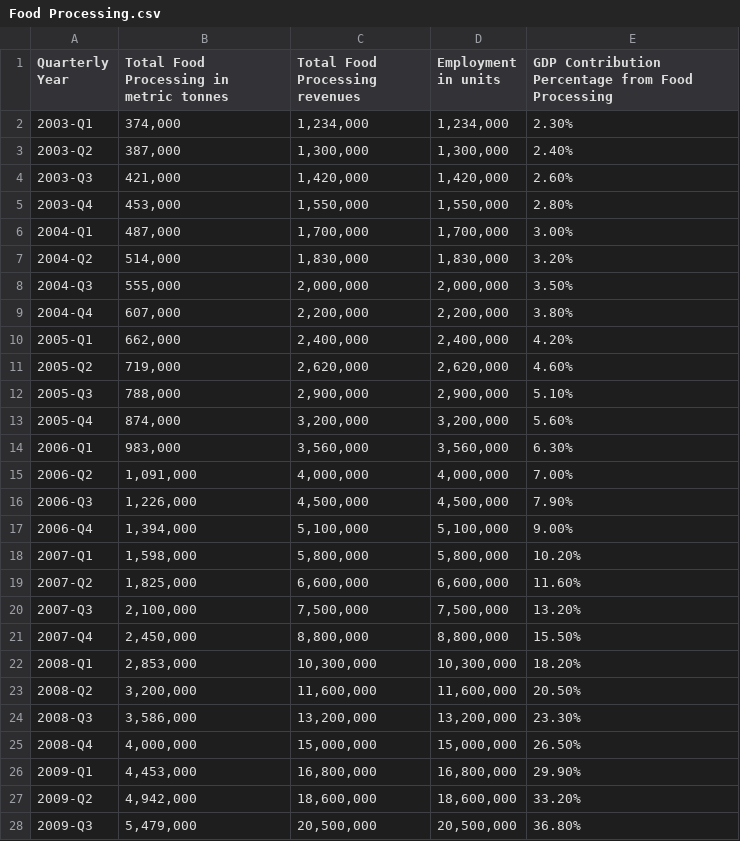
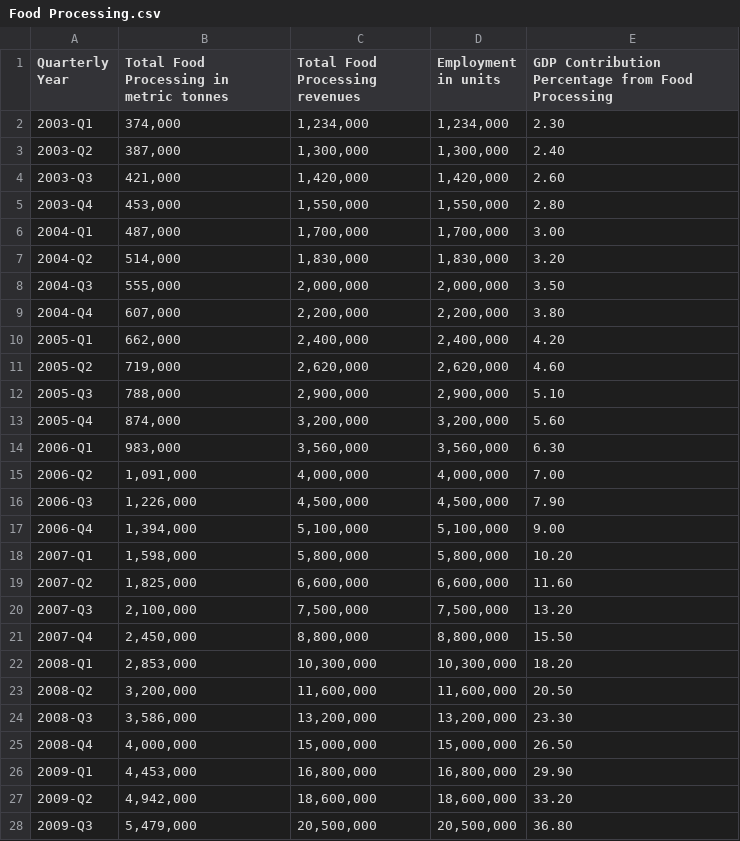
Before and after one commit to Aditya170802/EconVisor---Industry-Forecasting-Tool, a CSV file: Datasets/Manufacturing/Food Processing.csv, drawn as a sheet; only a part is shown; the diff covers the shown part only.

```diff
--- a/Datasets/Manufacturing/Food Processing.csv
+++ b/Datasets/Manufacturing/Food Processing.csv
@@ -1,28 +1,28 @@
 Quarterly Year,Total Food Processing in metric tonnes,Total Food Processing revenues,Employment in units,GDP Contribution Percentage from Food Processing
-2003-Q1,"374,000","1,234,000","1,234,000",2.30%
-2003-Q2,"387,000","1,300,000","1,300,000",2.40%
-2003-Q3,"421,000","1,420,000","1,420,000",2.60%
-2003-Q4,"453,000","1,550,000","1,550,000",2.80%
-2004-Q1,"487,000","1,700,000","1,700,000",3.00%
-2004-Q2,"514,000","1,830,000","1,830,000",3.20%
-2004-Q3,"555,000","2,000,000","2,000,000",3.50%
-2004-Q4,"607,000","2,200,000","2,200,000",3.80%
-2005-Q1,"662,000","2,400,000","2,400,000",4.20%
-2005-Q2,"719,000","2,620,000","2,620,000",4.60%
-2005-Q3,"788,000","2,900,000","2,900,000",5.10%
-2005-Q4,"874,000","3,200,000","3,200,000",5.60%
-2006-Q1,"983,000","3,560,000","3,560,000",6.30%
-2006-Q2,"1,091,000","4,000,000","4,000,000",7.00%
-2006-Q3,"1,226,000","4,500,000","4,500,000",7.90%
-2006-Q4,"1,394,000","5,100,000","5,100,000",9.00%
-2007-Q1,"1,598,000","5,800,000","5,800,000",10.20%
-2007-Q2,"1,825,000","6,600,000","6,600,000",11.60%
-2007-Q3,"2,100,000","7,500,000","7,500,000",13.20%
-2007-Q4,"2,450,000","8,800,000","8,800,000",15.50%
-2008-Q1,"2,853,000","10,300,000","10,300,000",18.20%
-2008-Q2,"3,200,000","11,600,000","11,600,000",20.50%
-2008-Q3,"3,586,000","13,200,000","13,200,000",23.30%
-2008-Q4,"4,000,000","15,000,000","15,000,000",26.50%
-2009-Q1,"4,453,000","16,800,000","16,800,000",29.90%
-2009-Q2,"4,942,000","18,600,000","18,600,000",33.20%
-2009-Q3,"5,479,000","20,500,000","20,500,000",36.80%
+2003-Q1,"374,000","1,234,000","1,234,000",2.30
+2003-Q2,"387,000","1,300,000","1,300,000",2.40
+2003-Q3,"421,000","1,420,000","1,420,000",2.60
+2003-Q4,"453,000","1,550,000","1,550,000",2.80
+2004-Q1,"487,000","1,700,000","1,700,000",3.00
+2004-Q2,"514,000","1,830,000","1,830,000",3.20
+2004-Q3,"555,000","2,000,000","2,000,000",3.50
+2004-Q4,"607,000","2,200,000","2,200,000",3.80
+2005-Q1,"662,000","2,400,000","2,400,000",4.20
+2005-Q2,"719,000","2,620,000","2,620,000",4.60
+2005-Q3,"788,000","2,900,000","2,900,000",5.10
+2005-Q4,"874,000","3,200,000","3,200,000",5.60
+2006-Q1,"983,000","3,560,000","3,560,000",6.30
+2006-Q2,"1,091,000","4,000,000","4,000,000",7.00
+2006-Q3,"1,226,000","4,500,000","4,500,000",7.90
+2006-Q4,"1,394,000","5,100,000","5,100,000",9.00
+2007-Q1,"1,598,000","5,800,000","5,800,000",10.20
+2007-Q2,"1,825,000","6,600,000","6,600,000",11.60
+2007-Q3,"2,100,000","7,500,000","7,500,000",13.20
+2007-Q4,"2,450,000","8,800,000","8,800,000",15.50
+2008-Q1,"2,853,000","10,300,000","10,300,000",18.20
+2008-Q2,"3,200,000","11,600,000","11,600,000",20.50
+2008-Q3,"3,586,000","13,200,000","13,200,000",23.30
+2008-Q4,"4,000,000","15,000,000","15,000,000",26.50
+2009-Q1,"4,453,000","16,800,000","16,800,000",29.90
+2009-Q2,"4,942,000","18,600,000","18,600,000",33.20
+2009-Q3,"5,479,000","20,500,000","20,500,000",36.80
```
Also changed, not shown: 53 edited cells elsewhere in this file, Datasets/Manufacturing/Electronics and Appliances.csv, Datasets/Manufacturing/Textiles.csv, 14 other files.
